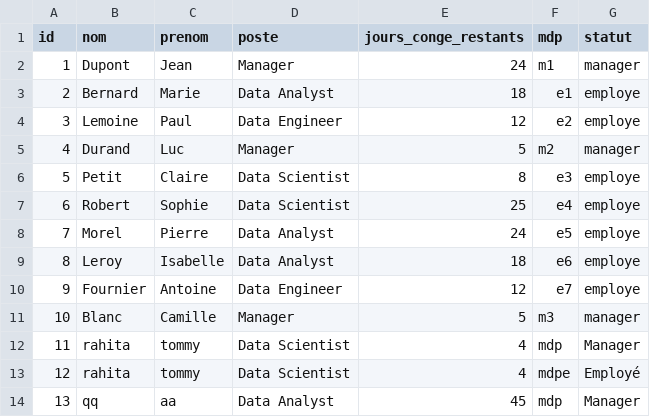
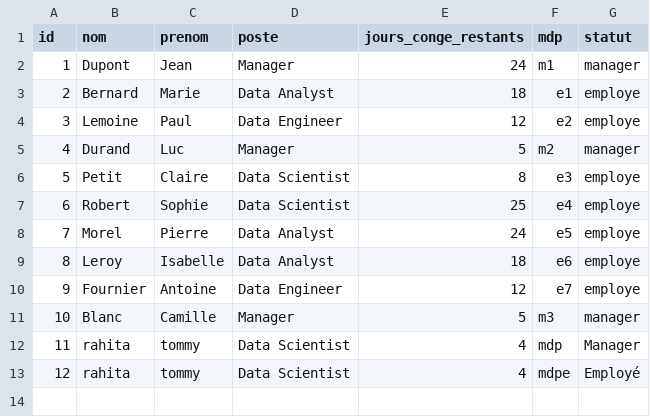
Before and after one commit to TommyRahita/iut_sd2_projet_gestionRH_grp7, a CSV file: resources/Utilisateurs.csv, drawn as a sheet; the diff names each change by its address in the sheet, - before the commit and + after, or states it on an @@ line.

```diff
--- a/resources/Utilisateurs.csv
+++ b/resources/Utilisateurs.csv
-row 14: 13 | qq | aa | Data Analyst | 45 | mdp | Manager
```
Also changed, not shown: resources/paie.csv, 15 other files.
